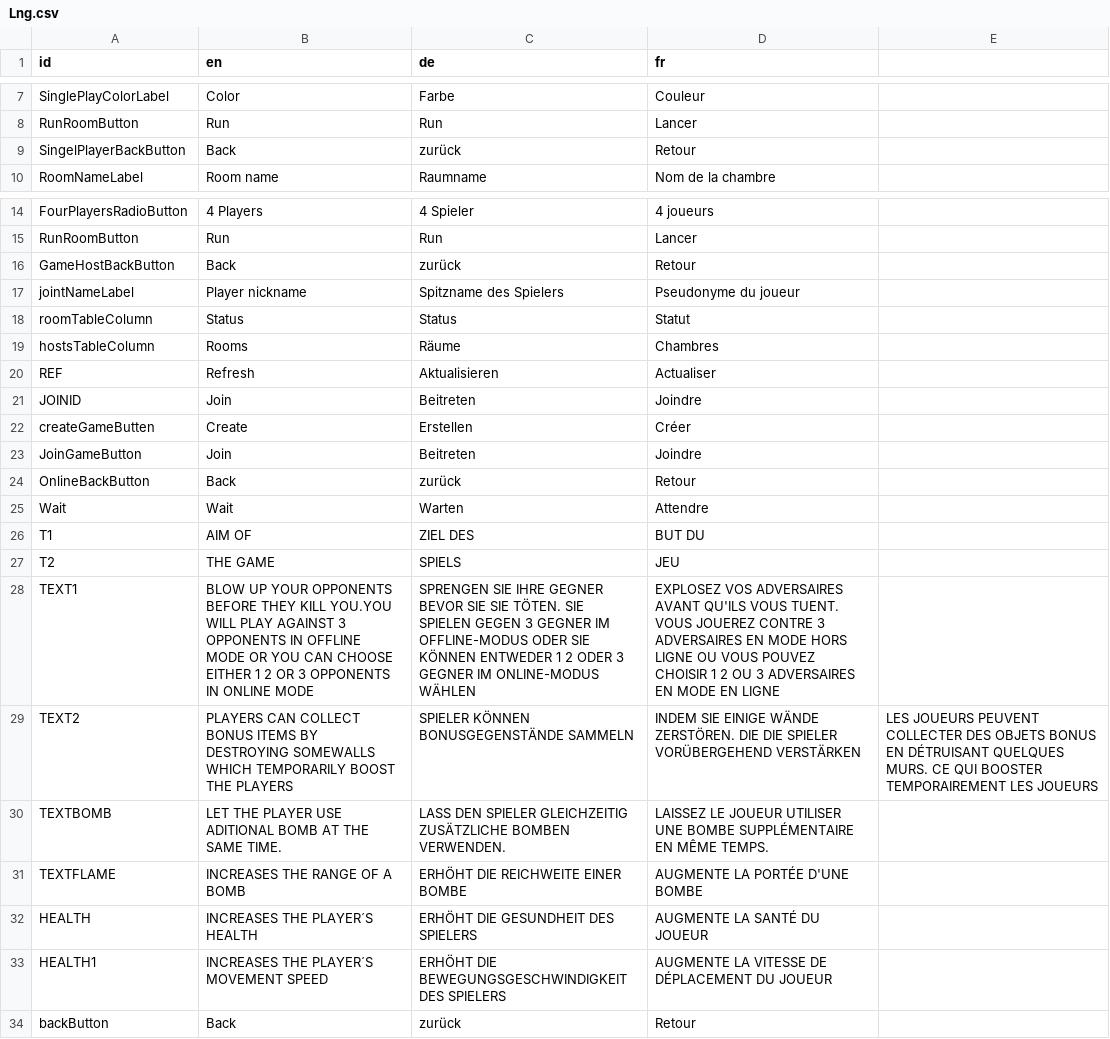
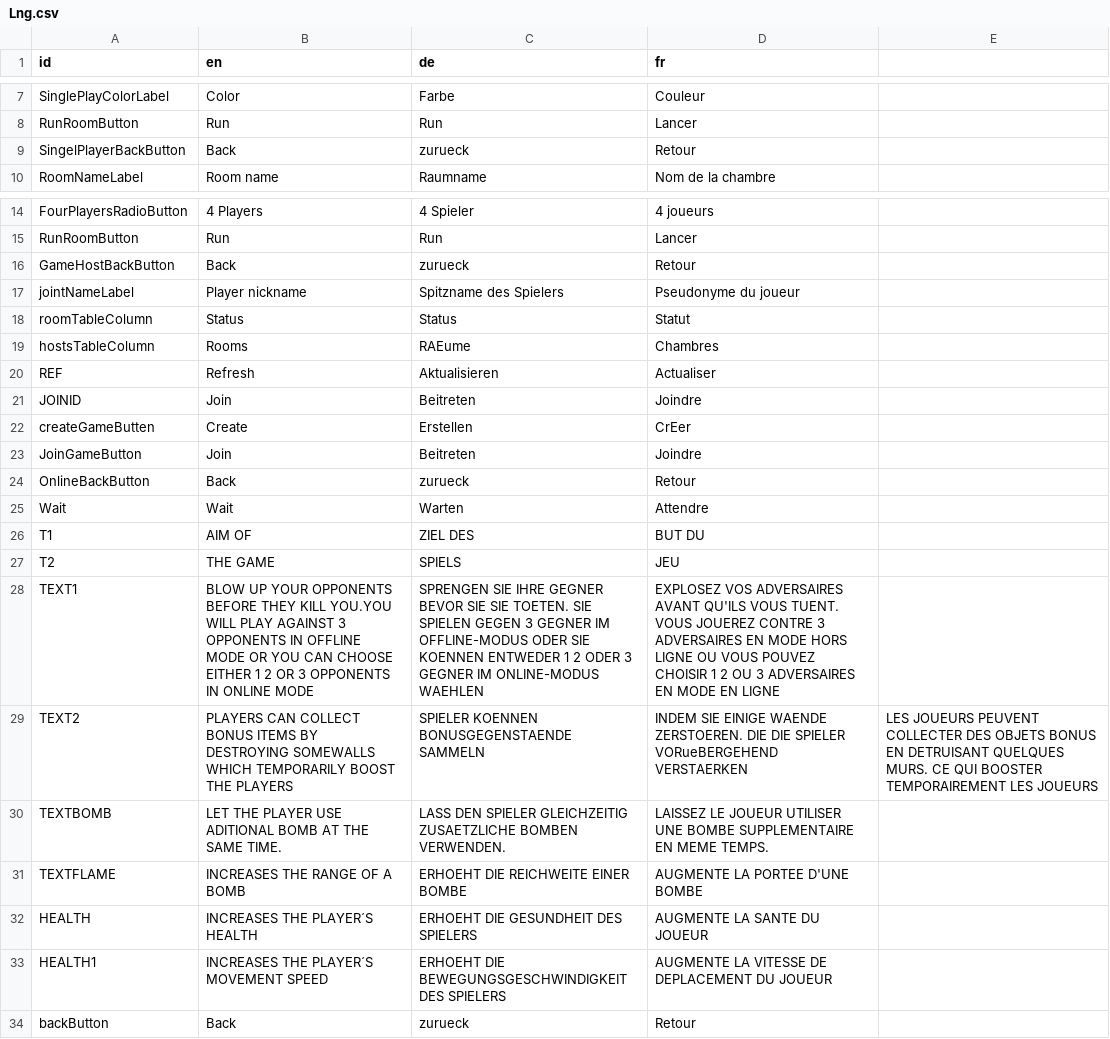
Before and after one commit to gipplab/ws21-swt-007, a CSV file: BM/src/application/Language/Lng.csv, drawn as a sheet; only a part is shown, gaps mark what is left out; the diff names each change by its address in the sheet, - before the commit and + after, or states it on an @@ line.

```diff
--- a/BM/src/application/Language/Lng.csv
+++ b/BM/src/application/Language/Lng.csv
-C9 (de): zurück
+C9 (de): zurueck
-C16 (de): zurück
+C16 (de): zurueck
-C19 (de): Räume
+C19 (de): RAEume
-D22 (fr): Créer
+D22 (fr): CrEer
-C24 (de): zurück
+C24 (de): zurueck
-C28 (de): …SIE SIE TÖTEN. SIE SPIELEN GEGEN 3 GEGNER IM OFFLINE-MODUS ODER SIE KÖNNEN ENTWEDER 1 2 ODER 3 GEGNER IM ONLINE-MODUS WÄHLEN
+C28 (de): …SIE SIE TOETEN. SIE SPIELEN GEGEN 3 GEGNER IM OFFLINE-MODUS ODER SIE KOENNEN ENTWEDER 1 2 ODER 3 GEGNER IM ONLINE-MODUS WAEHLEN
-C29 (de): SPIELER KÖNNEN BONUSGEGENSTÄNDE SAMMELN
+C29 (de): SPIELER KOENNEN BONUSGEGENSTAENDE SAMMELN
-D29 (fr): …SIE EINIGE WÄNDE ZERSTÖREN. DIE DIE SPIELER VORÜBERGEHEND VERSTÄRKEN
+D29 (fr): …SIE EINIGE WAENDE ZERSTOEREN. DIE DIE SPIELER VORueBERGEHEND VERSTAERKEN
-E29: …BONUS EN DÉTRUISANT QUELQUES MURS.…
+E29: …BONUS EN DETRUISANT QUELQUES MURS.…
-C30 (de): …SPIELER GLEICHZEITIG ZUSÄTZLICHE BOMBEN VERWENDEN.
+C30 (de): …SPIELER GLEICHZEITIG ZUSAETZLICHE BOMBEN VERWENDEN.
-D30 (fr): …UNE BOMBE SUPPLÉMENTAIRE EN MÊME TEMPS.
+D30 (fr): …UNE BOMBE SUPPLEMENTAIRE EN MEME TEMPS.
-C31 (de): ERHÖHT DIE REICHWEITE EINER BOMBE
+C31 (de): ERHOEHT DIE REICHWEITE EINER BOMBE
-D31 (fr): AUGMENTE LA PORTÉE D'UNE BOMBE
+D31 (fr): AUGMENTE LA PORTEE D'UNE BOMBE
-C32 (de): ERHÖHT DIE GESUNDHEIT DES SPIELERS
+C32 (de): ERHOEHT DIE GESUNDHEIT DES SPIELERS
-D32 (fr): AUGMENTE LA SANTÉ DU JOUEUR
+D32 (fr): AUGMENTE LA SANTE DU JOUEUR
-C33 (de): ERHÖHT DIE BEWEGUNGSGESCHWINDIGKEIT…
+C33 (de): ERHOEHT DIE BEWEGUNGSGESCHWINDIGKEIT…
-D33 (fr): AUGMENTE LA VITESSE DE DÉPLACEMENT DU JOUEUR
+D33 (fr): AUGMENTE LA VITESSE DE DEPLACEMENT DU JOUEUR
-C34 (de): zurück
+C34 (de): zurueck
```
Also changed, not shown: 2 other files.
